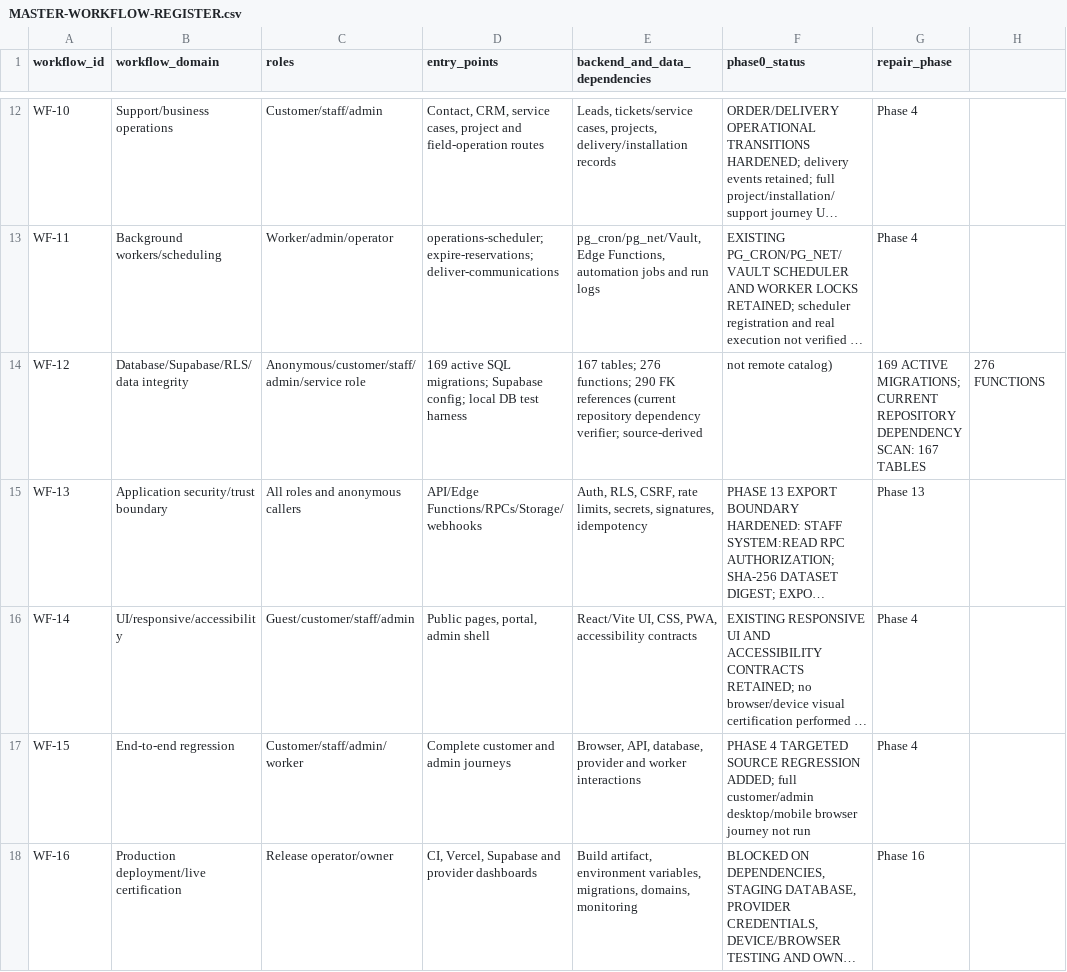
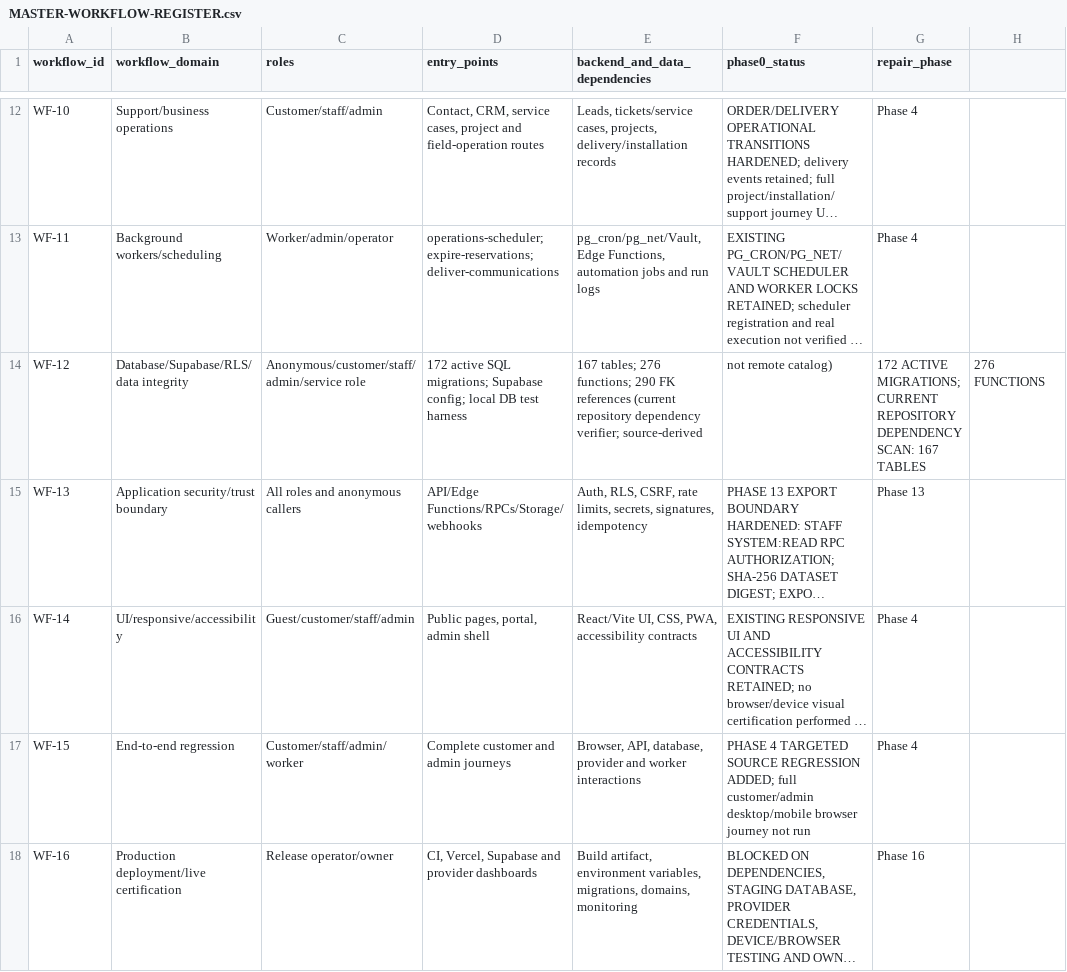
Before and after one commit to Themugo/TOPLINE-FLOORING, a CSV file: docs/MASTER-WORKFLOW-REGISTER.csv, drawn as a sheet; only a part is shown, gaps mark what is left out; long unchanged cells end in …; the diff names each change by its address in the sheet, - before the commit and + after, or states it on an @@ line.

Commit message:
fix: public site shows admin-saved contact email, phone, social links and hours; allow-list public site_settings keys; align admin defaults

```diff
--- a/docs/MASTER-WORKFLOW-REGISTER.csv
+++ b/docs/MASTER-WORKFLOW-REGISTER.csv
-D14 (entry_points): 169 active SQL…
+D14 (entry_points): 172 active SQL…
-G14 (repair_phase): 169 ACTIVE MIGRATIONS;…
+G14 (repair_phase): 172 ACTIVE MIGRATIONS;…
```
Also changed, not shown: 35 other files.
